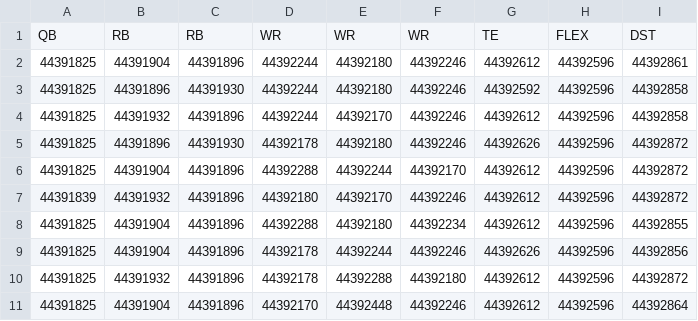
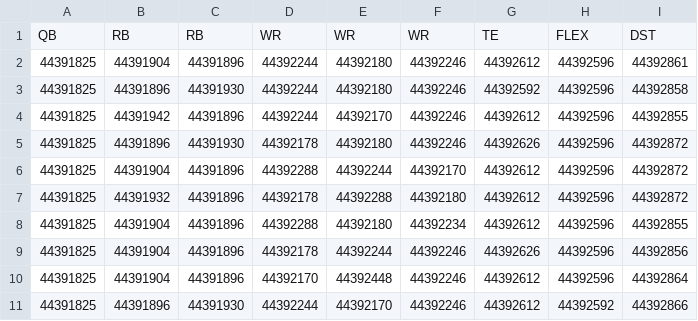
Before and after one commit to andrew-w-schroeder/dst-site, a CSV file: site/dfs/cash/DK_cash_lineups_2026_wk05.csv, drawn as a sheet.

```diff
--- a/site/dfs/cash/DK_cash_lineups_2026_wk05.csv
+++ b/site/dfs/cash/DK_cash_lineups_2026_wk05.csv
@@ -3,9 +3,9 @@ QB,RB,RB,WR,WR,WR,TE,FLEX,DST
 44391825,44391896,44391930,44392244,44392180,44392246,44392592,44392596,44392858
-44391825,44391932,44391896,44392244,44392170,44392246,44392612,44392596,44392858
+44391825,44391942,44391896,44392244,44392170,44392246,44392612,44392596,44392855
 44391825,44391896,44391930,44392178,44392180,44392246,44392626,44392596,44392872
 44391825,44391904,44391896,44392288,44392244,44392170,44392612,44392596,44392872
-44391839,44391932,44391896,44392180,44392170,44392246,44392612,44392596,44392872
+44391825,44391932,44391896,44392178,44392288,44392180,44392612,44392596,44392872
 44391825,44391904,44391896,44392288,44392180,44392234,44392612,44392596,44392855
 44391825,44391904,44391896,44392178,44392244,44392246,44392626,44392596,44392856
-44391825,44391932,44391896,44392178,44392288,44392180,44392612,44392596,44392872
 44391825,44391904,44391896,44392170,44392448,44392246,44392612,44392596,44392864
+44391825,44391896,44391930,44392244,44392170,44392246,44392612,44392592,44392866
```
Also changed, not shown: data/dfs/dfs_proj_2026_wk05.csv, site/dfs/gpp/DK_tournament_lineups_2026_wk05.csv, 5 other files.
